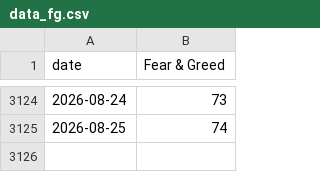
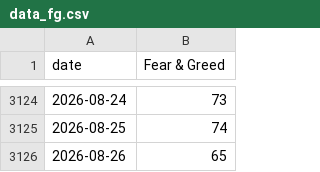
Before and after one commit to yudiyanto88/Onchain-Dashboard, a CSV file: data_fg.csv, drawn as a sheet; only a part is shown, gaps mark what is left out; the diff names each change by its address in the sheet, - before the commit and + after, or states it on an @@ line.

```diff
--- a/data_fg.csv
+++ b/data_fg.csv
+row 3126: 2026-08-26 | 65
```
Also changed, not shown: data_sentiment.csv, 1 other file.
